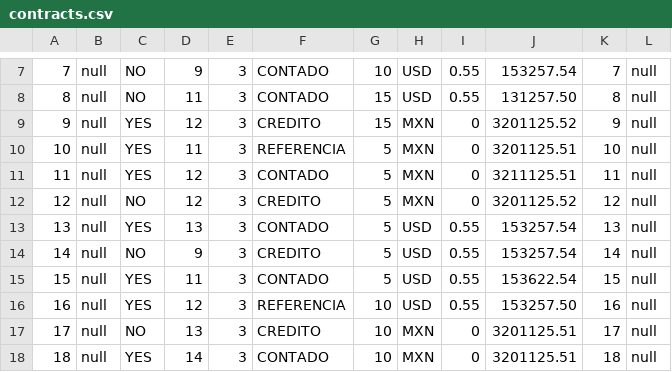
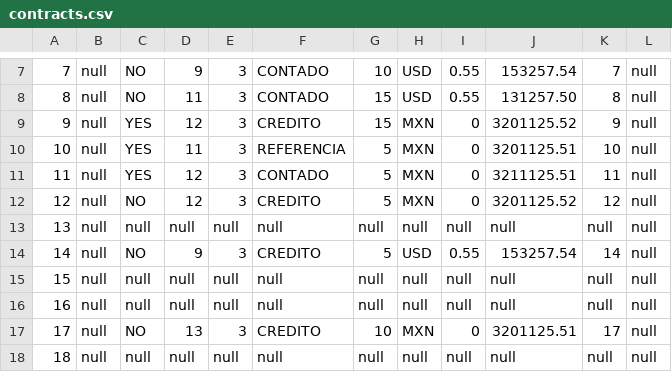
Before and after one commit to AxelLunaB/ListCreator, a CSV file: src/database/csv/contracts.csv, drawn as a sheet; only a part is shown, gaps mark what is left out; the diff covers the shown part only.

Commit message:
null contracts

```diff
--- a/src/database/csv/contracts.csv
+++ b/src/database/csv/contracts.csv
@@ -12,7 +12,7 @@
 12,null,NO,12,3,CREDITO,5,MXN,0,3201125.52,12,null
-13,null,YES,13,3,CONTADO,5,USD,0.55,153257.54,13,null
+13,null,null,null,null,null,null,null,null,null,null,null
 14,null,NO,9,3,CREDITO,5,USD,0.55,153257.54,14,null
-15,null,YES,11,3,CONTADO,5,USD,0.55,153622.54,15,null
-16,null,YES,12,3,REFERENCIA,10,USD,0.55,153257.50,16,null
+15,null,null,null,null,null,null,null,null,null,null,null
+16,null,null,null,null,null,null,null,null,null,null,null
 17,null,NO,13,3,CREDITO,10,MXN,0,3201125.51,17,null
-18,null,YES,14,3,CONTADO,10,MXN,0,3201125.51,18,null
+18,null,null,null,null,null,null,null,null,null,null,null
```
Also changed, not shown: 81 edited cells elsewhere in this file, 2 other files.
